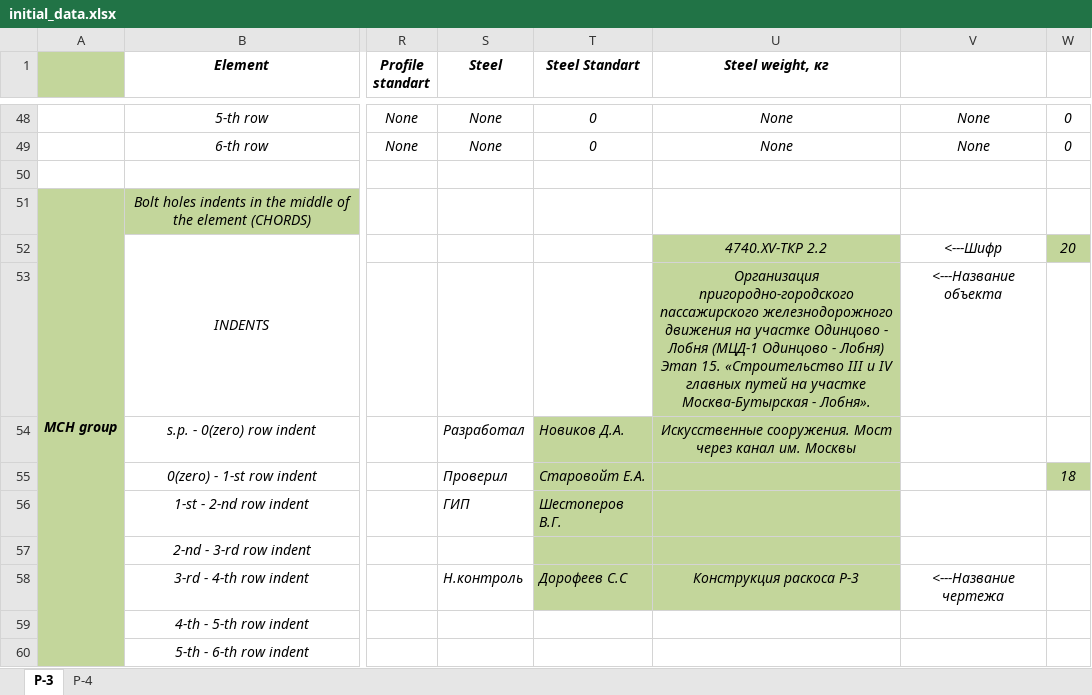
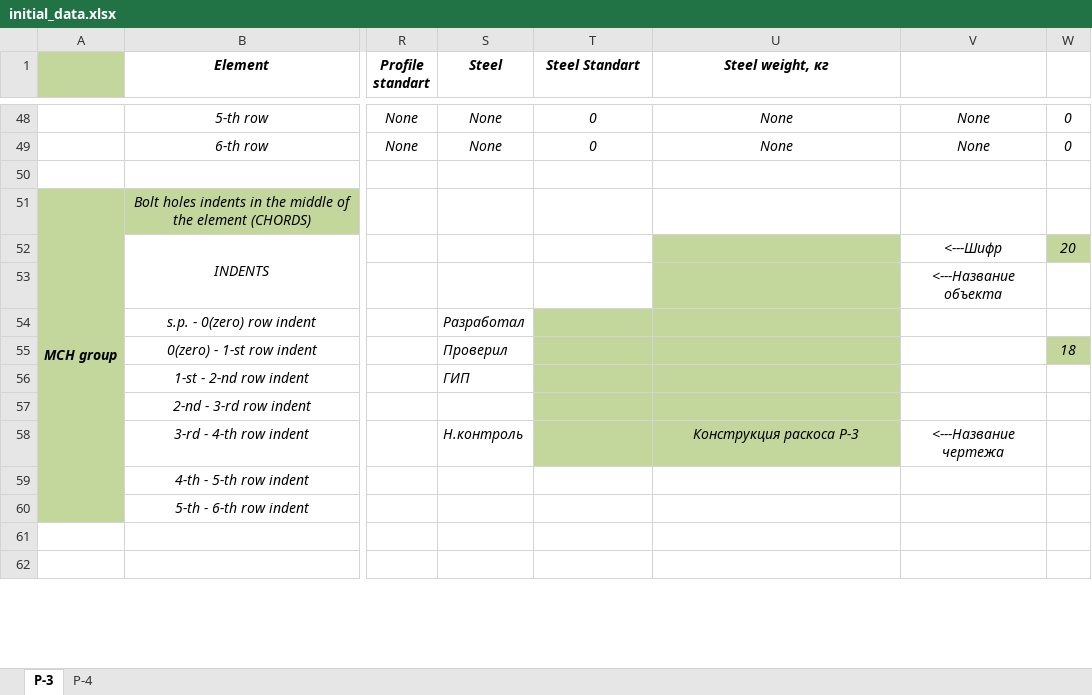
Before and after one commit to iAnafem/Element_constructor, an Excel workbook: etc/initial_data.xlsx, sheet P-3, drawn as a sheet; only a part is shown, gaps mark what is left out; the shorter side is filled out with more unchanged rows; values as stored, in another font and other column widths than the file's, no borders; the diff names each change by its address in the sheet, - before the commit and + after, or states it on an @@ line.

```diff
--- a/etc/initial_data.xlsx (sheet P-3)
+++ b/etc/initial_data.xlsx (sheet P-3)
-U52 (Steel weight, кг): 4740.XV-ТКР 2.2
+U52 (Steel weight, кг): (empty)
-U53 (Steel weight, кг): Организация пригородно-городского пассажирского железнодорожного движения на участке Одинцово - Лобня (МЦД-1 Одинцово - Лобня) Этап 15. «Строительство III и IV главных путей на участке Москва-Бутырская - Лобня».
+U53 (Steel weight, кг): (empty)
-T54 (Steel Standart): Новиков Д.А.
+T54 (Steel Standart): (empty)
-U54 (Steel weight, кг): Искусственные сооружения. Мост через канал им. Москвы
+U54 (Steel weight, кг): (empty)
-T55 (Steel Standart): Старовойт Е.А.
+T55 (Steel Standart): (empty)
-T56 (Steel Standart): Шестоперов В.Г.
+T56 (Steel Standart): (empty)
-T58 (Steel Standart): Дорофеев С.С
+T58 (Steel Standart): (empty)
```
Also changed, not shown: 4 other files.
